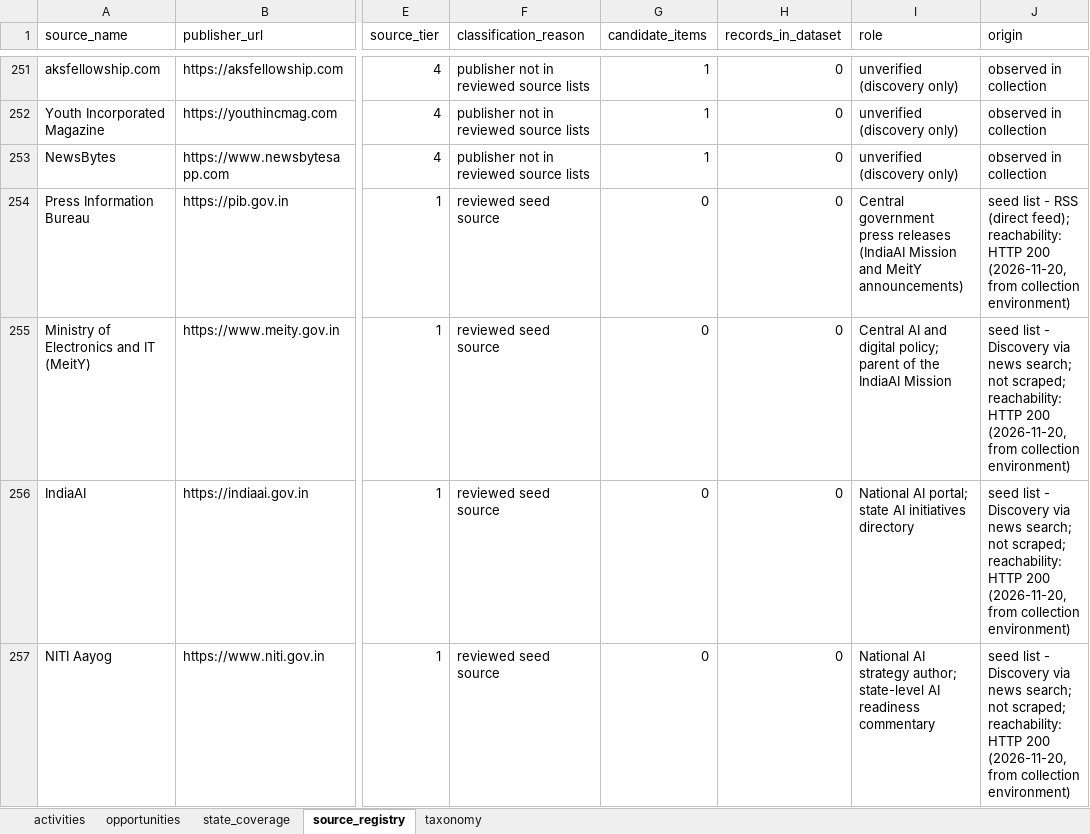
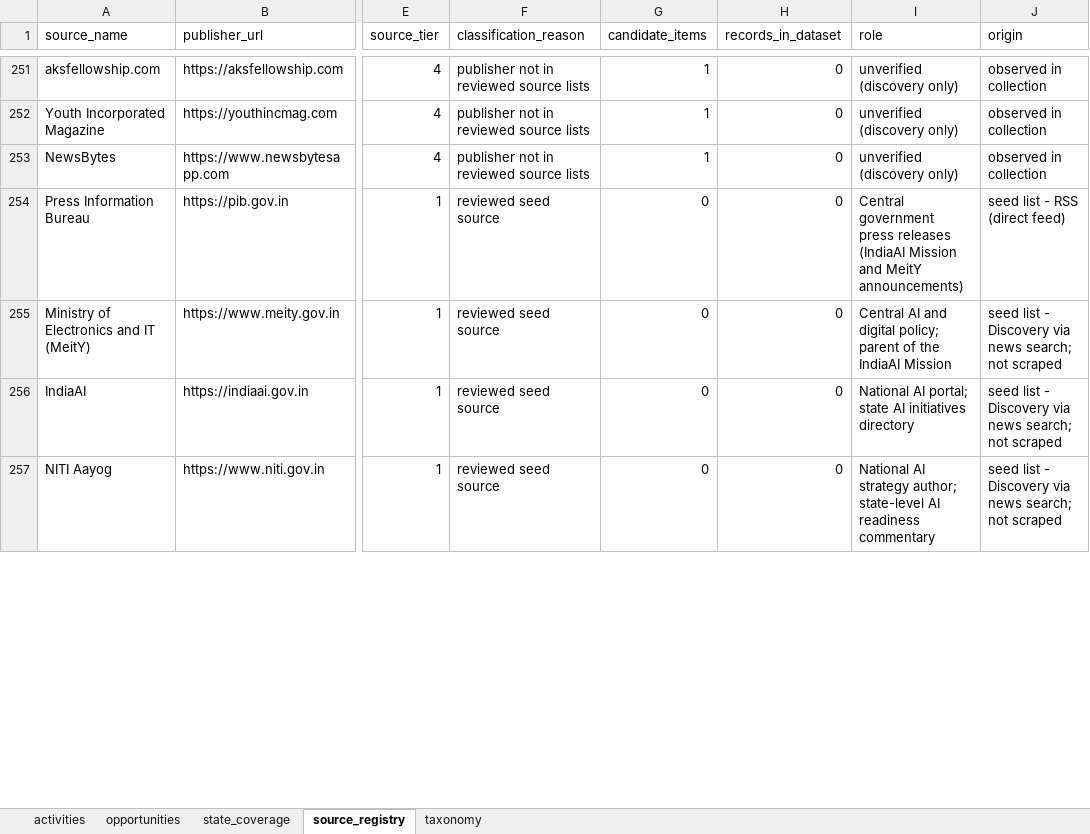
Before and after one commit to manuaishika/tttttt, an Excel workbook: data/processed/ai_policy_activity.xlsx, sheet source_registry, drawn as a sheet; only a part is shown, gaps mark what is left out; values as stored, in another font and other column widths than the file's, no borders; the diff covers the shown part only; the diff names each change by its address in the sheet, - before the commit and + after, or states it on an @@ line.

```diff
--- a/data/processed/ai_policy_activity.xlsx (sheet source_registry)
+++ b/data/processed/ai_policy_activity.xlsx (sheet source_registry)
-J254 (origin): …RSS (direct feed); reachability: HTTP 200 (2026-11-20, from collection environment)
+J254 (origin): …RSS (direct feed)
-J255:J257 (origin): …search; not scraped; reachability: HTTP 200 (2026-11-20, from collection environment)
+J255:J257 (origin): …search; not scraped
```
Also changed, not shown: 12 edited cells elsewhere in this sheet, sheet opportunities, sheet activities, 10 other files.
